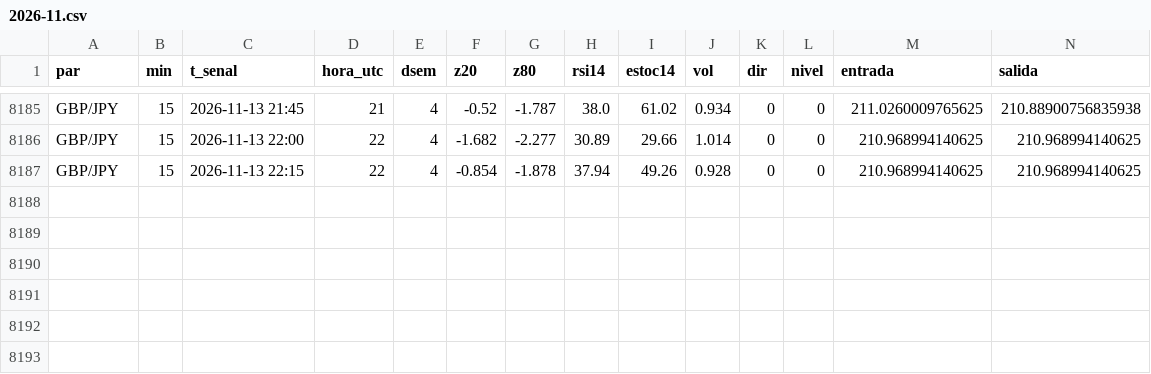
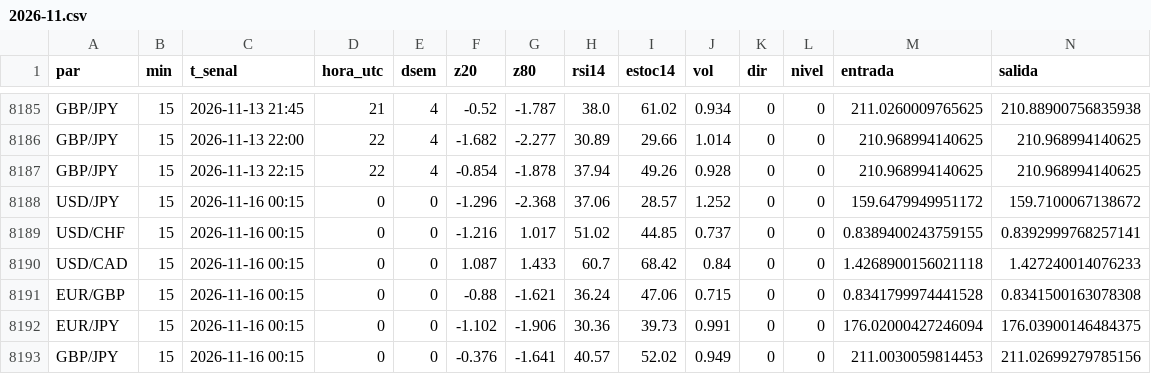
Before and after one commit to tucuman-ahorra/Senales, a CSV file: datos/2026-11.csv, drawn as a sheet; only a part is shown, gaps mark what is left out; rows hold the shown columns only; the diff names each change by its address in the sheet, - before the commit and + after, or states it on an @@ line.

Commit message:
datos 2026-11-16 00:31

```diff
--- a/datos/2026-11.csv
+++ b/datos/2026-11.csv
+row 8188: USD/JPY | 15 | 2026-11-16 00:15 | 0 | 0 | -1.296 | -2.368 | 37.06 | 28.57 | 1.252 | 0 | 0 | 159.6479949951172 | 159.7100067138672
+row 8189: USD/CHF | 15 | 2026-11-16 00:15 | 0 | 0 | -1.216 | 1.017 | 51.02 | 44.85 | 0.737 | 0 | 0 | 0.8389400243759155 | 0.8392999768257141
+row 8190: USD/CAD | 15 | 2026-11-16 00:15 | 0 | 0 | 1.087 | 1.433 | 60.7 | 68.42 | 0.84 | 0 | 0 | 1.4268900156021118 | 1.427240014076233
+row 8191: EUR/GBP | 15 | 2026-11-16 00:15 | 0 | 0 | -0.88 | -1.621 | 36.24 | 47.06 | 0.715 | 0 | 0 | 0.8341799974441528 | 0.8341500163078308
+row 8192: EUR/JPY | 15 | 2026-11-16 00:15 | 0 | 0 | -1.102 | -1.906 | 30.36 | 39.73 | 0.991 | 0 | 0 | 176.02000427246094 | 176.03900146484375
+row 8193: GBP/JPY | 15 | 2026-11-16 00:15 | 0 | 0 | -0.376 | -1.641 | 40.57 | 52.02 | 0.949 | 0 | 0 | 211.0030059814453 | 211.02699279785156
```
Also changed, not shown: 2 other files.
